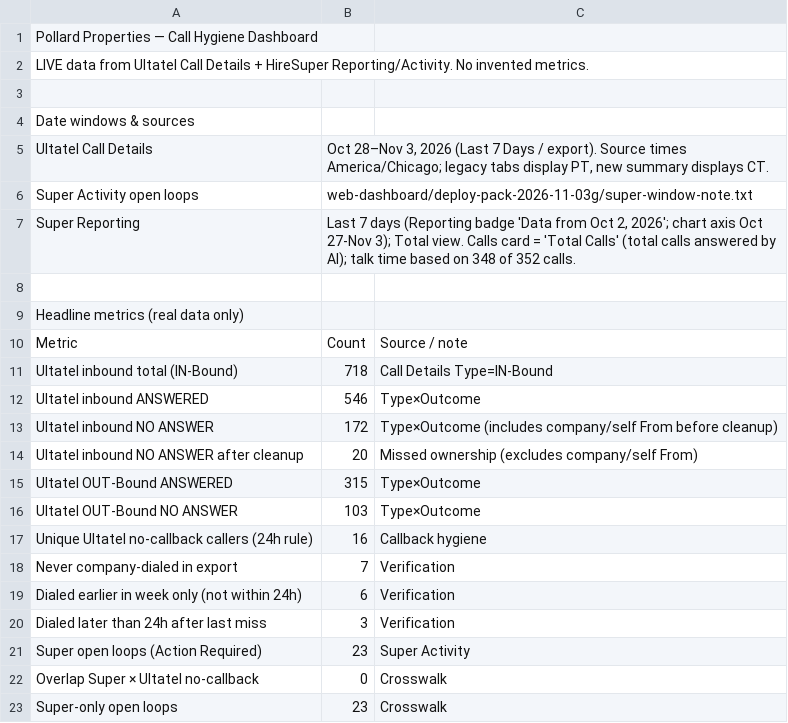
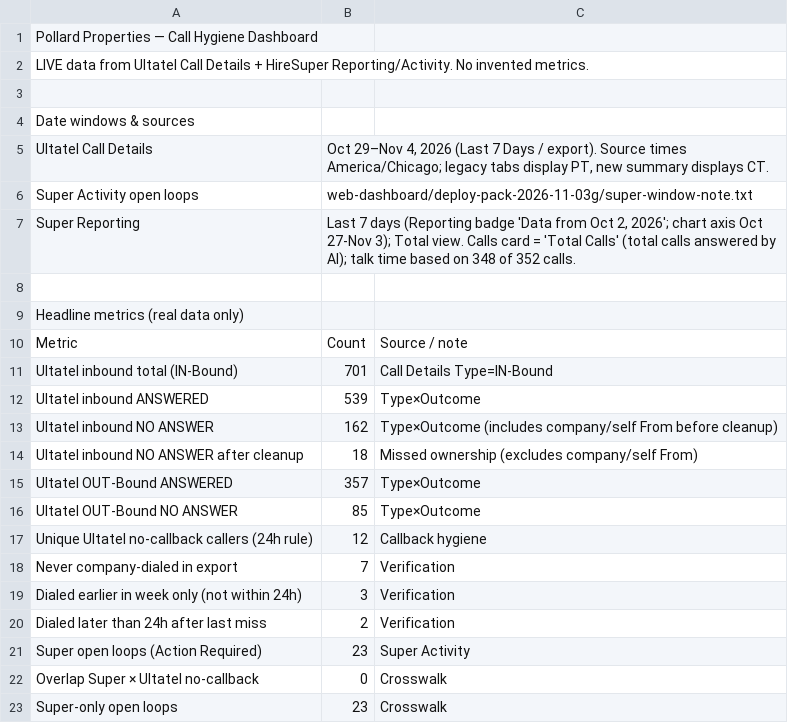
Before and after one commit to pollard22/Phone-dashboard, a CSV file: public/data/Overview.csv, drawn as a sheet; only a part is shown.

```diff
--- a/public/data/Overview.csv
+++ b/public/data/Overview.csv
@@ -4,3 +4,3 @@ LIVE data from Ultatel Call Details + HireSuper Reporting/Activity. No invented
 Date windows & sources,,,
-Ultatel Call Details,"Oct 28–Nov 3, 2026 (Last 7 Days / export). Source times America/Chicago; legacy tabs display PT, new summary displays CT.",,
+Ultatel Call Details,"Oct 29–Nov 4, 2026 (Last 7 Days / export). Source times America/Chicago; legacy tabs display PT, new summary displays CT.",,
 Super Activity open loops,web-dashboard/deploy-pack-2026-11-03g/super-window-note.txt,,
@@ -10,12 +10,12 @@ Headline metrics (real data only),,,
 Metric,Count,Source / note,
-Ultatel inbound total (IN-Bound),718,Call Details Type=IN-Bound,
-Ultatel inbound ANSWERED,546,Type×Outcome,
-Ultatel inbound NO ANSWER,172,Type×Outcome (includes company/self From before cleanup),
-Ultatel inbound NO ANSWER after cleanup,20,Missed ownership (excludes company/self From),
-Ultatel OUT-Bound ANSWERED,315,Type×Outcome,
-Ultatel OUT-Bound NO ANSWER,103,Type×Outcome,
-Unique Ultatel no-callback callers (24h rule),16,Callback hygiene,
+Ultatel inbound total (IN-Bound),701,Call Details Type=IN-Bound,
+Ultatel inbound ANSWERED,539,Type×Outcome,
+Ultatel inbound NO ANSWER,162,Type×Outcome (includes company/self From before cleanup),
+Ultatel inbound NO ANSWER after cleanup,18,Missed ownership (excludes company/self From),
+Ultatel OUT-Bound ANSWERED,357,Type×Outcome,
+Ultatel OUT-Bound NO ANSWER,85,Type×Outcome,
+Unique Ultatel no-callback callers (24h rule),12,Callback hygiene,
 Never company-dialed in export,7,Verification,
-Dialed earlier in week only (not within 24h),6,Verification,
-Dialed later than 24h after last miss,3,Verification,
+Dialed earlier in week only (not within 24h),3,Verification,
+Dialed later than 24h after last miss,2,Verification,
 Super open loops (Action Required),23,Super Activity,
```
Also changed, not shown: public/data/exclusions_method.csv, 10 other files.
